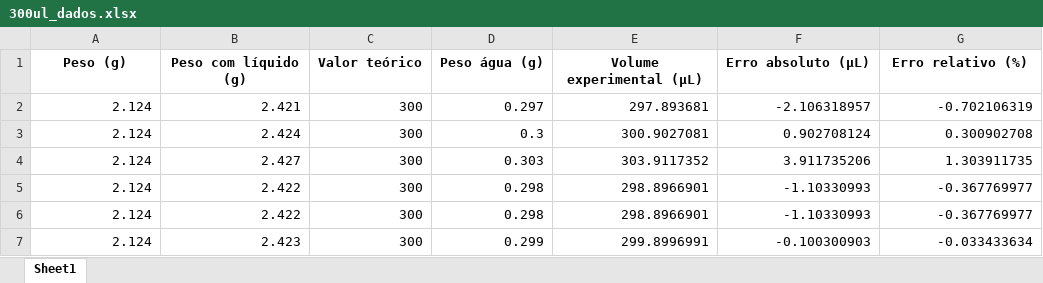
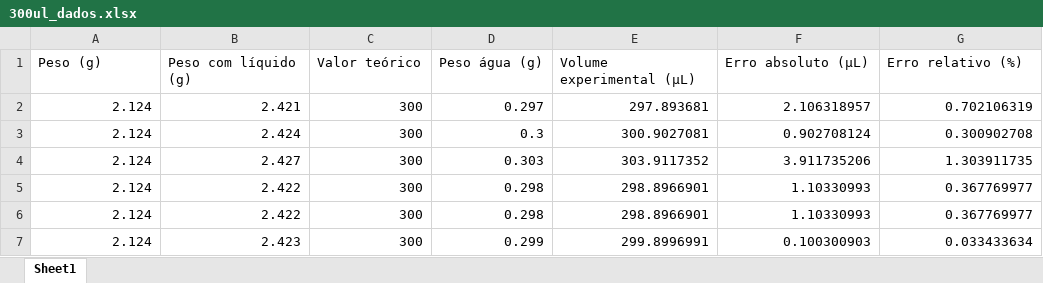
Before and after one commit to jsales-1/raspilum_jubilee, an Excel workbook: Controle_jubilee3d/Testes de Ferramentas/300ul/300ul_dados.xlsx, sheet Sheet1, drawn as a sheet; values as stored, in another font and other column widths than the file's, no borders; the diff names each change by its address in the sheet, - before the commit and + after, or states it on an @@ line.

```diff
--- a/Controle_jubilee3d/Testes de Ferramentas/300ul/300ul_dados.xlsx (sheet Sheet1)
+++ b/Controle_jubilee3d/Testes de Ferramentas/300ul/300ul_dados.xlsx (sheet Sheet1)
@@ A1:G1 bold: on → off, alignment: center → left @@
-F2 (Erro absoluto (µL)): -2.106318957
+F2 (Erro absoluto (µL)): 2.106318957
-G2 (Erro relativo (%)): -0.702106319
+G2 (Erro relativo (%)): 0.702106319
-F5:F6 (Erro absoluto (µL)): -1.10330993
+F5:F6 (Erro absoluto (µL)): 1.10330993
-G5:G6 (Erro relativo (%)): -0.367769977
+G5:G6 (Erro relativo (%)): 0.367769977
-F7 (Erro absoluto (µL)): -0.100300903
+F7 (Erro absoluto (µL)): 0.100300903
-G7 (Erro relativo (%)): -0.033433634
+G7 (Erro relativo (%)): 0.033433634
```
Also changed, not shown: Controle_jubilee3d/Testes de Ferramentas/1000ul/1000ul_dados.xlsx, Controle_jubilee3d/Testes de Ferramentas/100ul/100ul_dados.xlsx, 19 other files.
